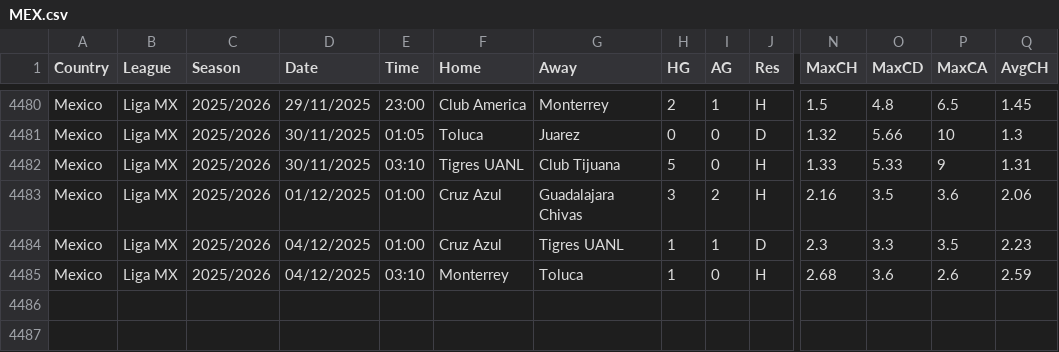
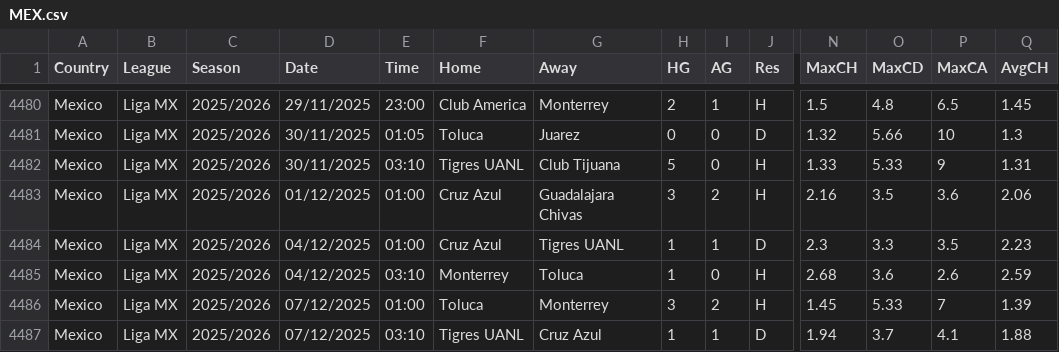
Before and after one commit to carlsLobato/futboard, a CSV file: data/MEX.csv, drawn as a sheet; only a part is shown, gaps mark what is left out; rows hold the shown columns only; the diff names each change by its address in the sheet, - before the commit and + after, or states it on an @@ line.

```diff
--- a/data/MEX.csv
+++ b/data/MEX.csv
+row 4486: Mexico | Liga MX | 2025/2026 | 07/12/2025 | 01:00 | Toluca | Monterrey | 3 | 2 | H | 1.45 | 5.33 | 7 | 1.39
+row 4487: Mexico | Liga MX | 2025/2026 | 07/12/2025 | 03:10 | Tigres UANL | Cruz Azul | 1 | 1 | D | 1.94 | 3.7 | 4.1 | 1.88
```
Also changed, not shown: 5 other files.
